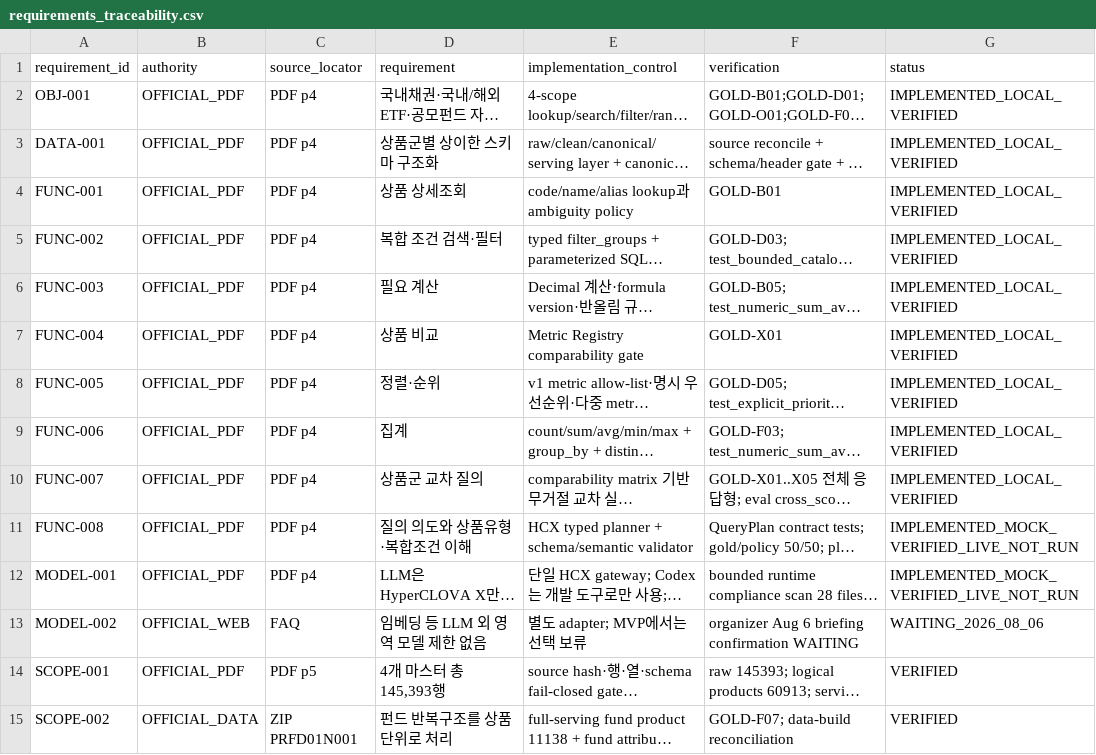
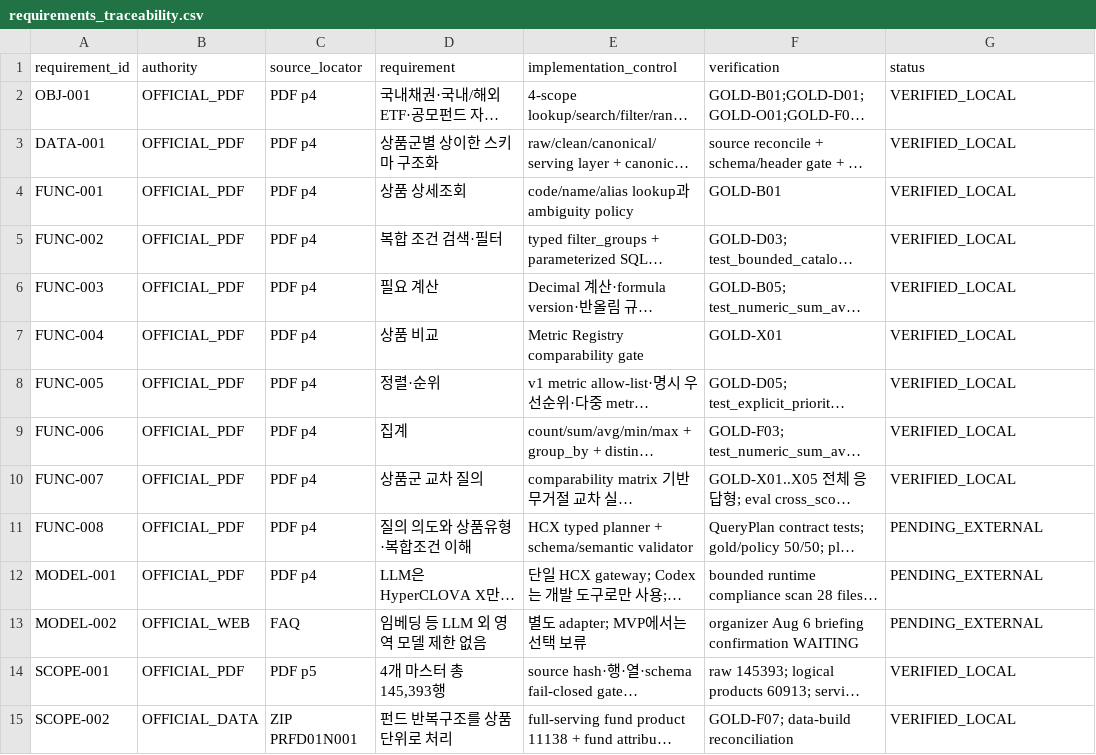
Before and after one commit to pollmap/mirae-financial-agent, a CSV file: artifacts/requirements_traceability.csv, drawn as a sheet; only a part is shown; long unchanged cells end in …; the diff covers the shown part only; the diff names each change by its address in the sheet, - before the commit and + after, or states it on an @@ line.

```diff
--- a/artifacts/requirements_traceability.csv
+++ b/artifacts/requirements_traceability.csv
-G2:G10 (status): IMPLEMENTED_LOCAL_VERIFIED
+G2:G10 (status): VERIFIED_LOCAL
-G11:G12 (status): IMPLEMENTED_MOCK_VERIFIED_LIVE_NOT_RUN
+G11:G12 (status): PENDING_EXTERNAL
-G13 (status): WAITING_2026_08_06
+G13 (status): PENDING_EXTERNAL
-G14:G15 (status): VERIFIED
+G14:G15 (status): VERIFIED_LOCAL
```
Also changed, not shown: 6 added rows and 37 edited cells elsewhere in this file, artifacts/evaluation_strategy_matrix.csv, 19 other files.
